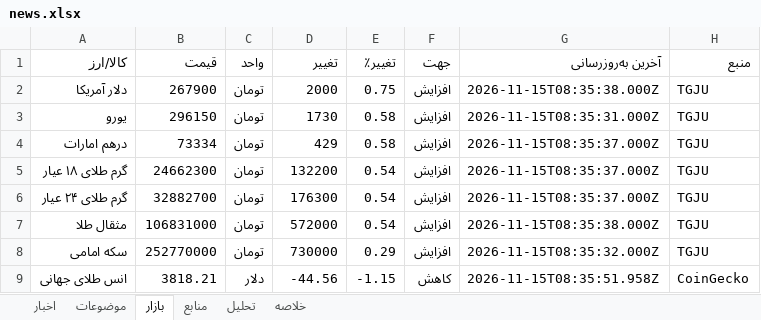
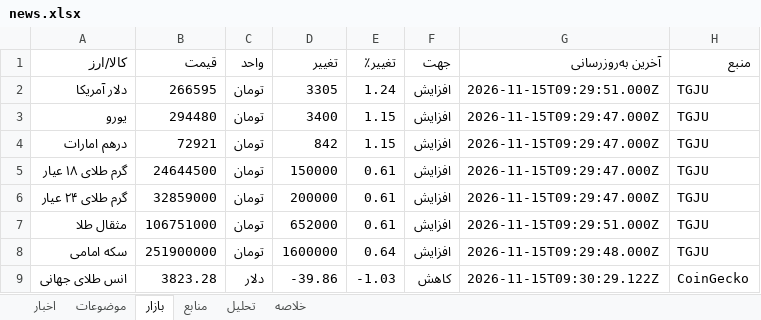
Before and after one commit to legolasoriginall/news-radar, an Excel workbook: news.xlsx, sheet بازار, drawn as a sheet; values as stored, in another font and other column widths than the file's, no borders; the diff names each change by its address in the sheet, - before the commit and + after, or states it on an @@ line.

```diff
--- a/news.xlsx (sheet بازار)
+++ b/news.xlsx (sheet بازار)
-B2 (قیمت): 267900
+B2 (قیمت): 266595
-D2 (تغییر): 2000
+D2 (تغییر): 3305
-E2 (تغییر٪): 0.75
+E2 (تغییر٪): 1.24
-G2 (آخرین به‌روزرسانی): 2026-11-15T08:35:38.000Z
+G2 (آخرین به‌روزرسانی): 2026-11-15T09:29:51.000Z
-B3 (قیمت): 296150
+B3 (قیمت): 294480
-D3 (تغییر): 1730
+D3 (تغییر): 3400
-E3:E4 (تغییر٪): 0.58
+E3:E4 (تغییر٪): 1.15
-G3 (آخرین به‌روزرسانی): 2026-11-15T08:35:31.000Z
+G3 (آخرین به‌روزرسانی): 2026-11-15T09:29:47.000Z
-B4 (قیمت): 73334
+B4 (قیمت): 72921
-D4 (تغییر): 429
+D4 (تغییر): 842
-G4:G6 (آخرین به‌روزرسانی): 2026-11-15T08:35:37.000Z
+G4:G6 (آخرین به‌روزرسانی): 2026-11-15T09:29:47.000Z
-B5 (قیمت): 24662300
+B5 (قیمت): 24644500
-D5 (تغییر): 132200
+D5 (تغییر): 150000
-E5:E7 (تغییر٪): 0.54
+E5:E7 (تغییر٪): 0.61
-B6 (قیمت): 32882700
+B6 (قیمت): 32859000
-D6 (تغییر): 176300
+D6 (تغییر): 200000
-B7 (قیمت): 106831000
+B7 (قیمت): 106751000
-D7 (تغییر): 572000
+D7 (تغییر): 652000
-G7 (آخرین به‌روزرسانی): 2026-11-15T08:35:38.000Z
+G7 (آخرین به‌روزرسانی): 2026-11-15T09:29:51.000Z
-B8 (قیمت): 252770000
+B8 (قیمت): 251900000
-D8 (تغییر): 730000
+D8 (تغییر): 1600000
-E8 (تغییر٪): 0.29
+E8 (تغییر٪): 0.64
-G8 (آخرین به‌روزرسانی): 2026-11-15T08:35:32.000Z
+G8 (آخرین به‌روزرسانی): 2026-11-15T09:29:48.000Z
-B9 (قیمت): 3818.21
+B9 (قیمت): 3823.28
-D9 (تغییر): -44.56
+D9 (تغییر): -39.86
-E9 (تغییر٪): -1.15
+E9 (تغییر٪): -1.03
-G9 (آخرین به‌روزرسانی): 2026-11-15T08:35:51.958Z
+G9 (آخرین به‌روزرسانی): 2026-11-15T09:30:29.122Z
```
Also changed, not shown: sheet اخبار, sheet منابع, sheet موضوعات, sheet تحلیل, sheet خلاصه, 6 other files.
